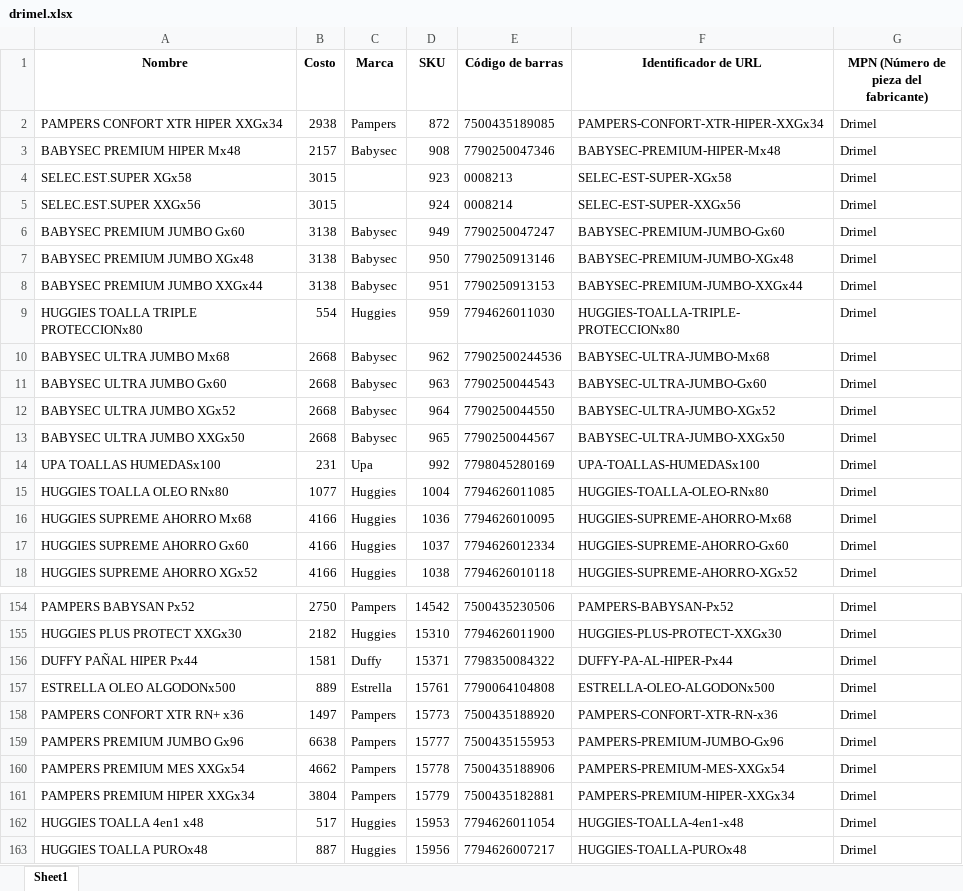
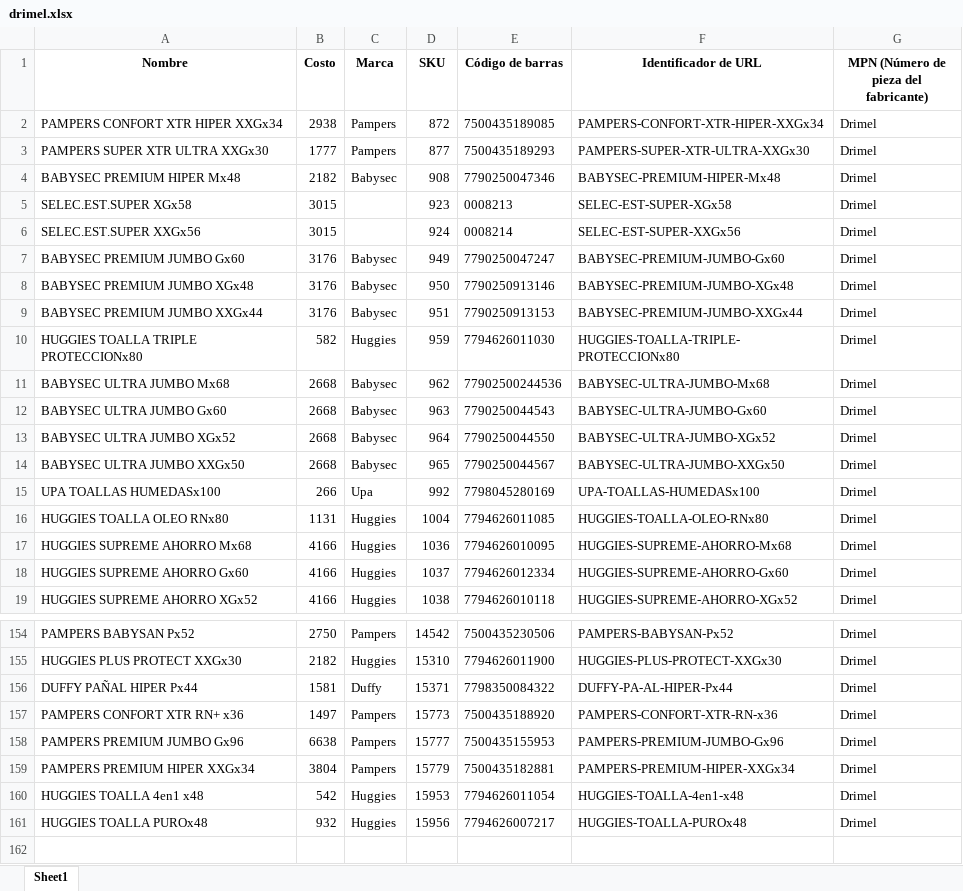
Before and after one commit to franfurey/actualizadorPrecios, an Excel workbook: data/procesados/drimel.xlsx, sheet Sheet1, drawn as a sheet; only a part is shown, gaps mark what is left out; values as stored, in another font and other column widths than the file's, no borders; removed rows and columns are numbered as before the commit, all else as after; the diff covers the shown part only; the diff names each change by its address in the sheet, - before the commit and + after, or states it on an @@ line.

```diff
--- a/data/procesados/drimel.xlsx (sheet Sheet1)
+++ b/data/procesados/drimel.xlsx (sheet Sheet1)
+row 3: PAMPERS SUPER XTR ULTRA XXGx30 | 1777 | Pampers | 877 | 7500435189293 | PAMPERS-SUPER-XTR-ULTRA-XXGx30 | Drimel
-B4 (Costo): 2157
+B4 (Costo): 2182
-B7:B9 (Costo): 3138
+B7:B9 (Costo): 3176
-B10 (Costo): 554
+B10 (Costo): 582
-B15 (Costo): 231
+B15 (Costo): 266
-B16 (Costo): 1077
+B16 (Costo): 1131
-row 157: ESTRELLA OLEO ALGODONx500 | 889 | Estrella | 15761 | 7790064104808 | ESTRELLA-OLEO-ALGODONx500 | Drimel
-row 160: PAMPERS PREMIUM MES XXGx54 | 4662 | Pampers | 15778 | 7500435188906 | PAMPERS-PREMIUM-MES-XXGx54 | Drimel
-B160 (Costo): 517
+B160 (Costo): 542
-B161 (Costo): 887
+B161 (Costo): 932
```
Also changed, not shown: 1 added row, 2 removed rows and 44 edited cells elsewhere in this sheet, data/procesados/furey.xlsx, data/procesados/procesadosCanal/furey.xlsx, 12 other files.
